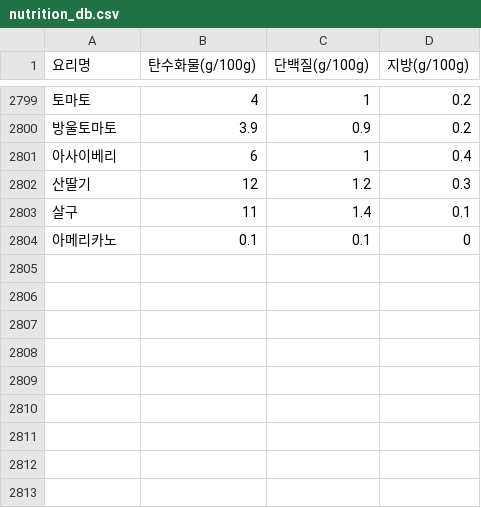
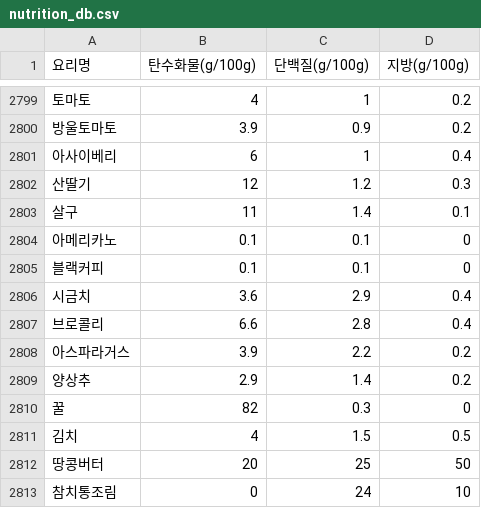
Before and after one commit to coreoffitness2025/Corevia-Fitness-Tracking-Ver-2, a CSV file: public/nutrition_db.csv, drawn as a sheet; only a part is shown, gaps mark what is left out; the diff names each change by its address in the sheet, - before the commit and + after, or states it on an @@ line.

Commit message:
Update nutrition_db.csv with proper UTF-8 encoding

```diff
--- a/public/nutrition_db.csv
+++ b/public/nutrition_db.csv
+row 2805: 블랙커피 | 0.1 | 0.1 | 0
+row 2806: 시금치 | 3.6 | 2.9 | 0.4
+row 2807: 브로콜리 | 6.6 | 2.8 | 0.4
+row 2808: 아스파라거스 | 3.9 | 2.2 | 0.2
+row 2809: 양상추 | 2.9 | 1.4 | 0.2
+row 2810: 꿀 | 82 | 0.3 | 0
+row 2811: 김치 | 4 | 1.5 | 0.5
+row 2812: 땅콩버터 | 20 | 25 | 50
+row 2813: 참치통조림 | 0 | 24 | 10
```
